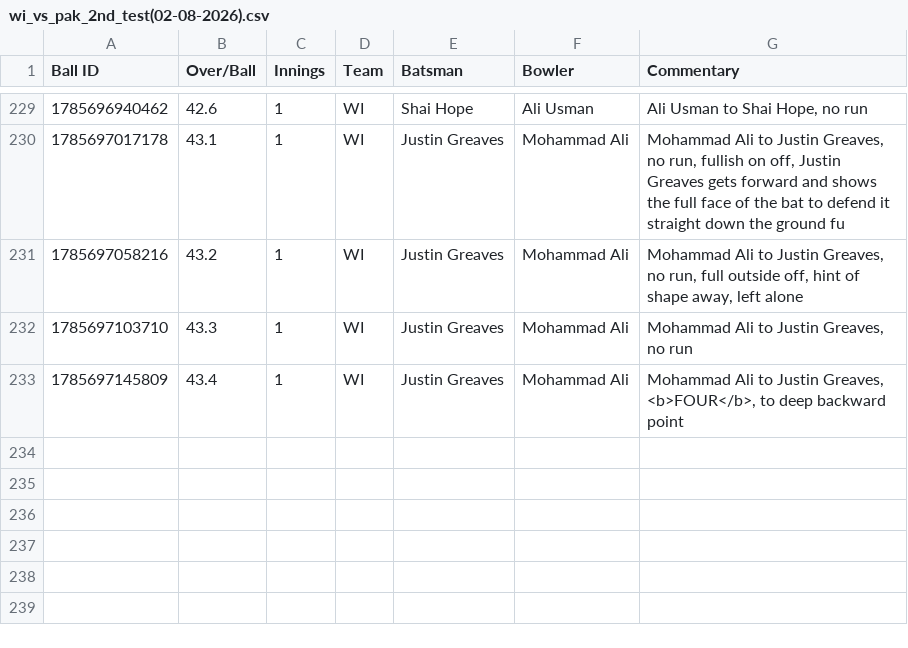
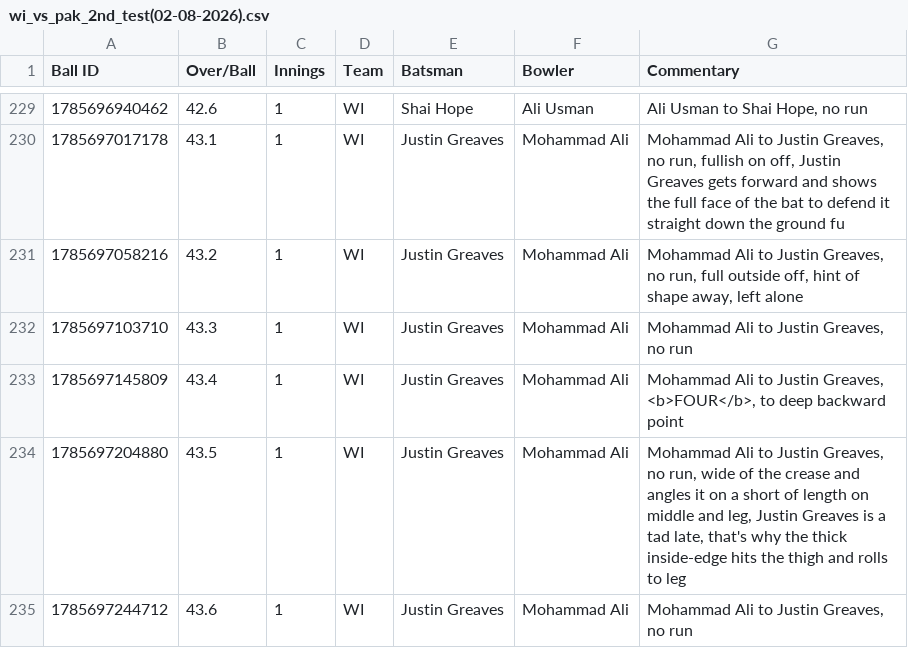
Before and after one commit to heisenricher/cricket_data, a CSV file: wi_vs_pak_2nd_test(02-08-2026).csv, drawn as a sheet; only a part is shown, gaps mark what is left out.

```diff
--- a/wi_vs_pak_2nd_test(02-08-2026).csv
+++ b/wi_vs_pak_2nd_test(02-08-2026).csv
@@ -233 +233,3 @@ Ball ID,Over/Ball,Innings,Team,Batsman,Bowler,Commentary
 1785697145809,43.4,1,WI,Justin Greaves,Mohammad Ali,"Mohammad Ali to Justin Greaves, <b>FOUR</b>, to deep backward point"
+1785697204880,43.5,1,WI,Justin Greaves,Mohammad Ali,"Mohammad Ali to Justin Greaves, no run, wide of the crease and angles it on a short of length on middle and leg, Justin Greaves is a tad late, that's why the thick inside-edge hits the thigh and rolls to leg"
+1785697244712,43.6,1,WI,Justin Greaves,Mohammad Ali,"Mohammad Ali to Justin Greaves, no run"
```
